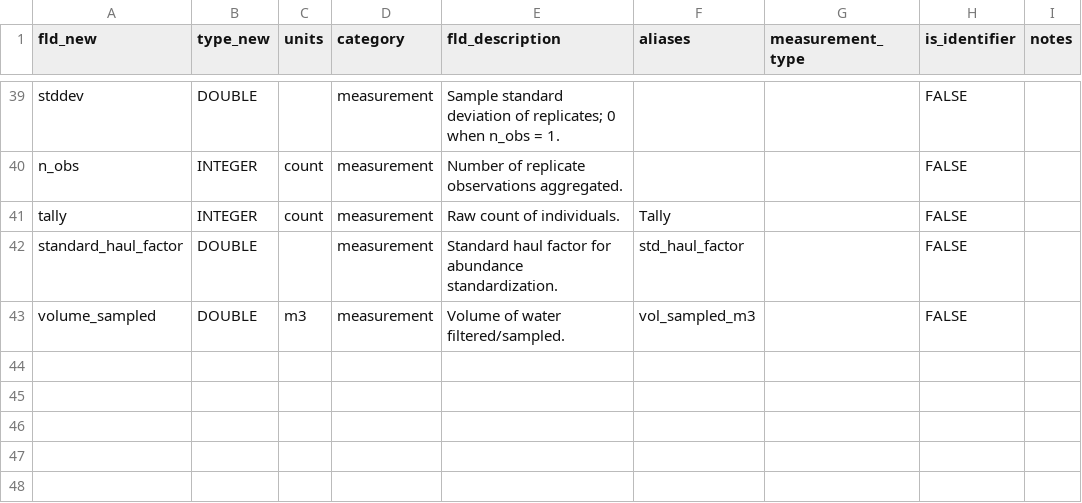
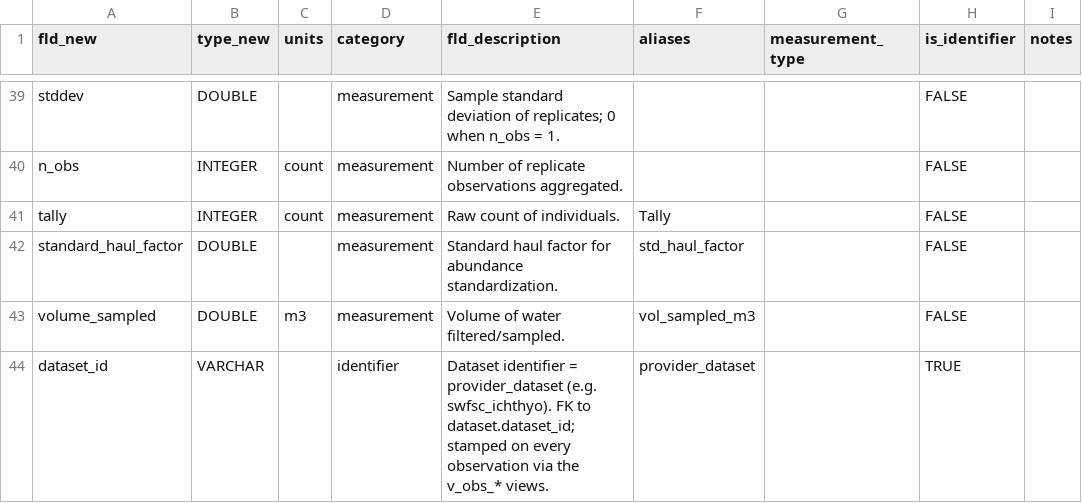
Before and after one commit to CalCOFI/workflows, a CSV file: metadata/field_dictionary.csv, drawn as a sheet; only a part is shown, gaps mark what is left out.

```diff
--- a/metadata/field_dictionary.csv
+++ b/metadata/field_dictionary.csv
@@ -43 +43,2 @@ standard_haul_factor,DOUBLE,,measurement,Standard haul factor for abundance stan
 volume_sampled,DOUBLE,m3,measurement,Volume of water filtered/sampled.,vol_sampled_m3,,FALSE,
+dataset_id,VARCHAR,,identifier,"Dataset identifier = provider_dataset (e.g. swfsc_ichthyo). FK to dataset.dataset_id; stamped on every observation via the v_obs_* views.",provider_dataset,,TRUE,
```
Also changed, not shown: 2 other files.
